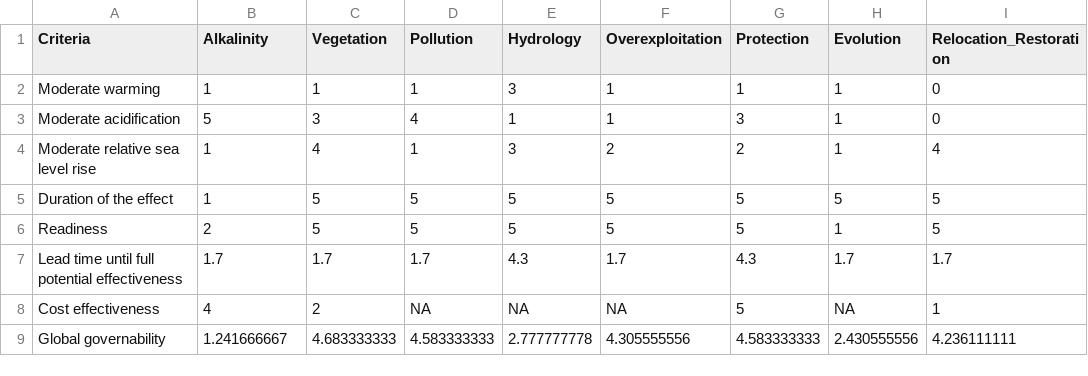
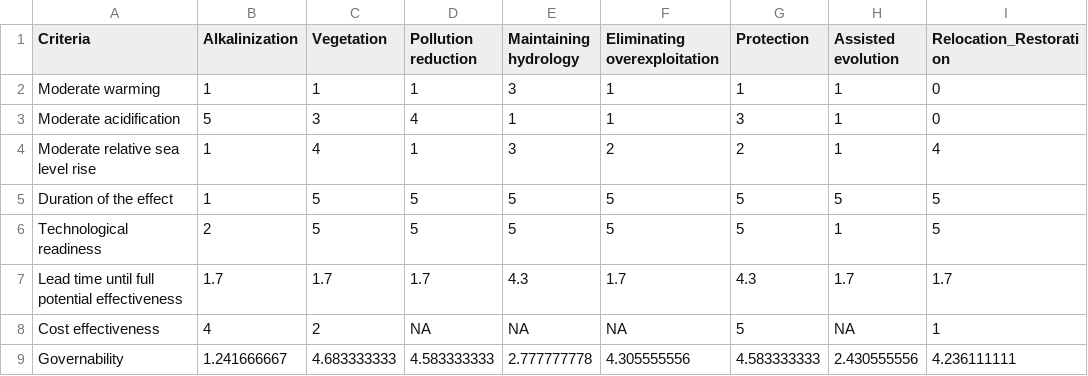
Before and after one commit to jiho/tosi, a CSV file: table_1b.csv, drawn as a sheet.

```diff
--- a/table_1b.csv
+++ b/table_1b.csv
@@ -1,2 +1,2 @@
-Criteria,Alkalinity,Vegetation,Pollution,Hydrology,Overexploitation,Protection,Evolution,Relocation_Restoration
+Criteria,Alkalinization,Vegetation,Pollution reduction,Maintaining hydrology,Eliminating overexploitation,Protection,Assisted evolution,Relocation_Restoration
 Moderate warming,1,1,1,3,1,1,1,0
@@ -5,5 +5,5 @@ Moderate relative sea level rise,1,4,1,3,2,2,1,4
 Duration of the effect,1,5,5,5,5,5,5,5
-Readiness,2,5,5,5,5,5,1,5
+Technological readiness,2,5,5,5,5,5,1,5
 Lead time until full potential effectiveness,1.7,1.7,1.7,4.3,1.7,4.3,1.7,1.7
 Cost effectiveness,4,2,NA,NA,NA,5,NA,1
-Global governability,1.241666667,4.683333333,4.583333333,2.777777778,4.305555556,4.583333333,2.430555556,4.236111111
+Governability,1.241666667,4.683333333,4.583333333,2.777777778,4.305555556,4.583333333,2.430555556,4.236111111
```
Also changed, not shown: table_1a.csv, table_3.csv, 1 other file.
